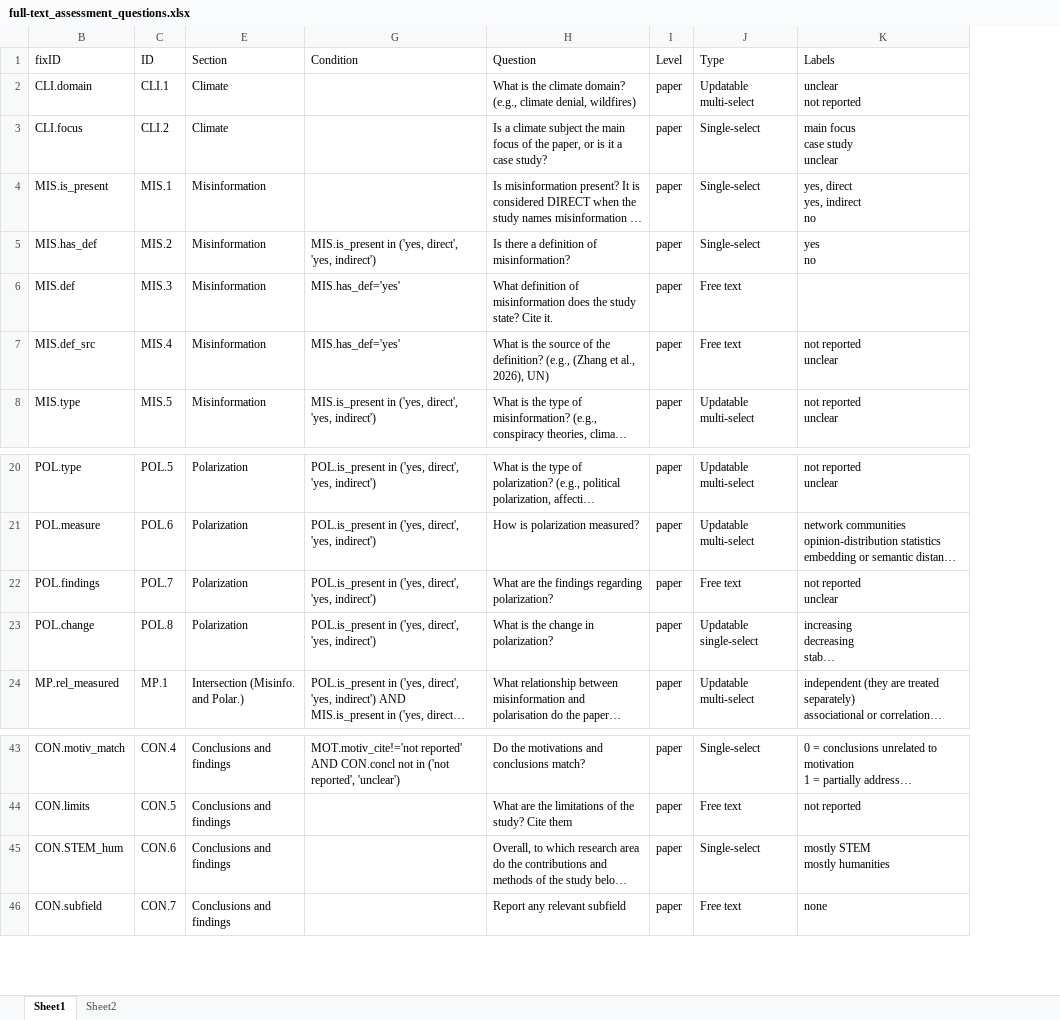
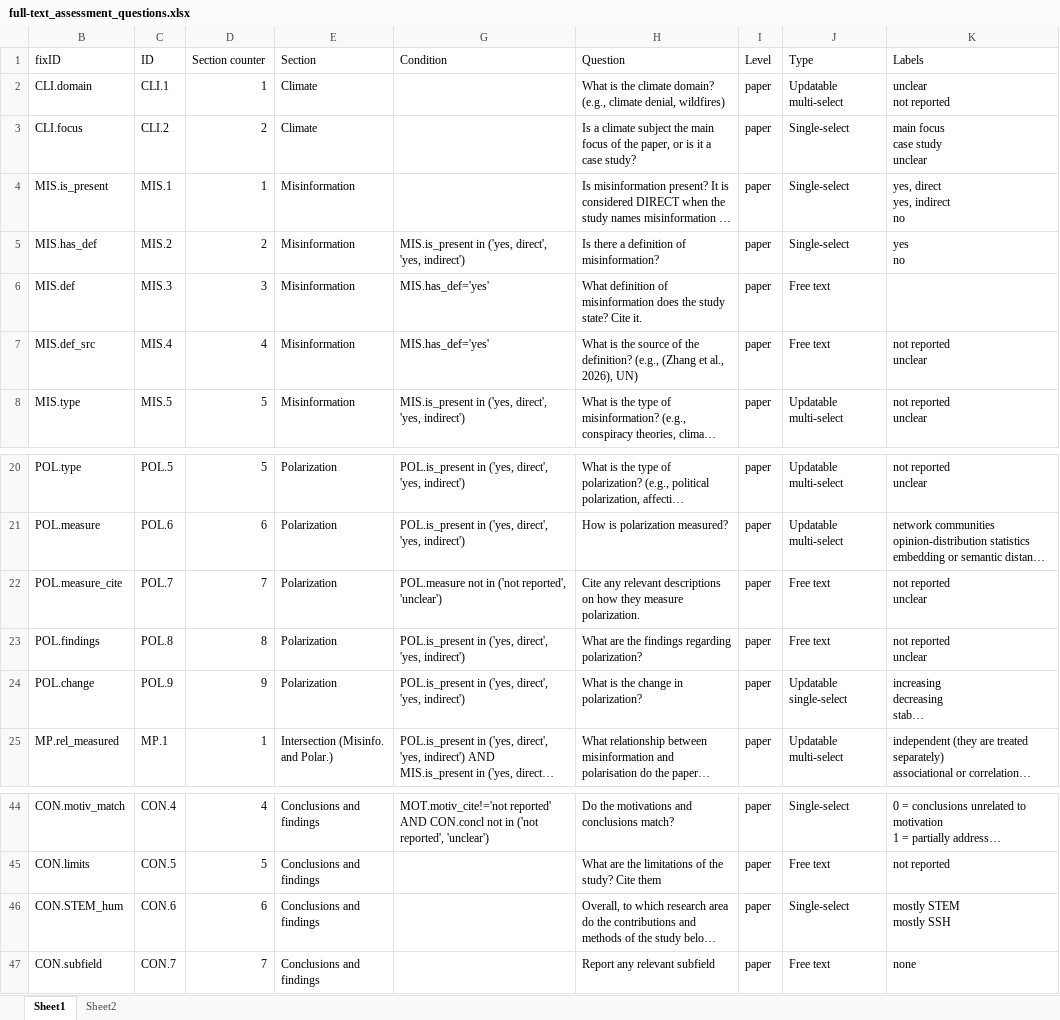
Before and after one commit to m-chaves/slr_climate_nlp, an Excel workbook: documents/full-text_assessment_questions.xlsx, sheet Sheet1, drawn as a sheet; only a part is shown, gaps mark what is left out; long unchanged cells end in …; values as stored, in another font and other column widths than the file's, no borders; charts and pictures and table styles not drawn; addresses are those after the commit; ↵ is a line break in a cell; the diff names each change by its address in the sheet, - before the commit and + after, or states it on an @@ line.

Commit message:
Add new question in the full text assessment

```diff
--- a/documents/full-text_assessment_questions.xlsx (sheet Sheet1)
+++ b/documents/full-text_assessment_questions.xlsx (sheet Sheet1)
@@ column D (Section counter) unhidden, rows 2-8: 1 | 2 | 1 | 2 | 3 | 4 | 5; rows 20-21: 5 | 6; rows 23-25: 8 | 9 | 1; rows 44-47: 4 | 5 | 6 | 7 @@
+row 22: POL.measure_cite | POL.7 | 7 | Polarization | POL.measure not in ('not reported', 'unclear') | Cite any relevant descriptions on how they measure polarization. | paper | Free text | not reported ↵ unclear
-C23 (ID): POL.7
+C23 (ID): POL.8
-C24 (ID): POL.8
+C24 (ID): POL.9
-K46 (Labels): mostly STEM ↵ mostly humanities
+K46 (Labels): mostly STEM ↵ mostly SSH
```
Also changed, not shown: formulas that keep their value, hidden cells, 4 other files.
